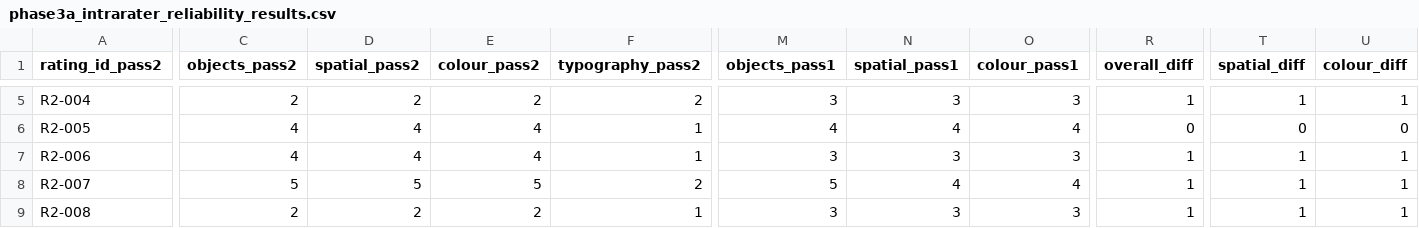
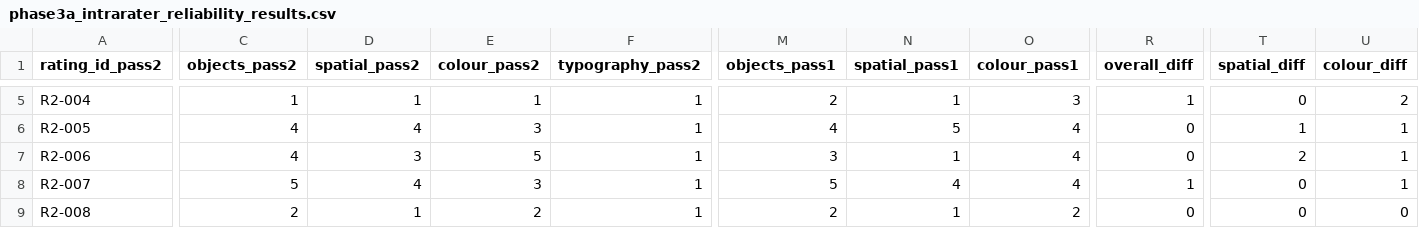
Before and after one commit to KalyaniKudalkar/MulBrandEval, a CSV file: results/phase3a/phase3a_intrarater_reliability_results.csv, drawn as a sheet; only a part is shown, gaps mark what is left out; the diff covers the shown part only; the diff names each change by its address in the sheet, - before the commit and + after, or states it on an @@ line.

```diff
--- a/results/phase3a/phase3a_intrarater_reliability_results.csv
+++ b/results/phase3a/phase3a_intrarater_reliability_results.csv
-C5 (objects_pass2): 2
+C5 (objects_pass2): 1
-D5 (spatial_pass2): 2
+D5 (spatial_pass2): 1
-E5 (colour_pass2): 2
+E5 (colour_pass2): 1
-F5 (typography_pass2): 2
+F5 (typography_pass2): 1
-M5 (objects_pass1): 3
+M5 (objects_pass1): 2
-N5 (spatial_pass1): 3
+N5 (spatial_pass1): 1
-T5 (spatial_diff): 1
+T5 (spatial_diff): 0
-U5 (colour_diff): 1
+U5 (colour_diff): 2
-E6 (colour_pass2): 4
+E6 (colour_pass2): 3
-N6 (spatial_pass1): 4
+N6 (spatial_pass1): 5
-T6 (spatial_diff): 0
+T6 (spatial_diff): 1
-U6 (colour_diff): 0
+U6 (colour_diff): 1
-D7 (spatial_pass2): 4
+D7 (spatial_pass2): 3
-E7 (colour_pass2): 4
+E7 (colour_pass2): 5
-N7 (spatial_pass1): 3
+N7 (spatial_pass1): 1
-O7 (colour_pass1): 3
+O7 (colour_pass1): 4
-R7 (overall_diff): 1
+R7 (overall_diff): 0
-T7 (spatial_diff): 1
+T7 (spatial_diff): 2
-D8 (spatial_pass2): 5
+D8 (spatial_pass2): 4
-E8 (colour_pass2): 5
+E8 (colour_pass2): 3
-F8 (typography_pass2): 2
+F8 (typography_pass2): 1
-T8:T9 (spatial_diff): 1
+T8:T9 (spatial_diff): 0
-D9 (spatial_pass2): 2
+D9 (spatial_pass2): 1
-M9 (objects_pass1): 3
+M9 (objects_pass1): 2
-N9 (spatial_pass1): 3
+N9 (spatial_pass1): 1
-O9 (colour_pass1): 3
+O9 (colour_pass1): 2
-R9 (overall_diff): 1
+R9 (overall_diff): 0
-U9 (colour_diff): 1
+U9 (colour_diff): 0
```
Also changed, not shown: 116 edited cells elsewhere in this file, results/phase3a/phase3a_120_primary_rater_joined.csv, results/phase3a/phase3a_ablation_bootstrap_ci.csv, 6 other files.
